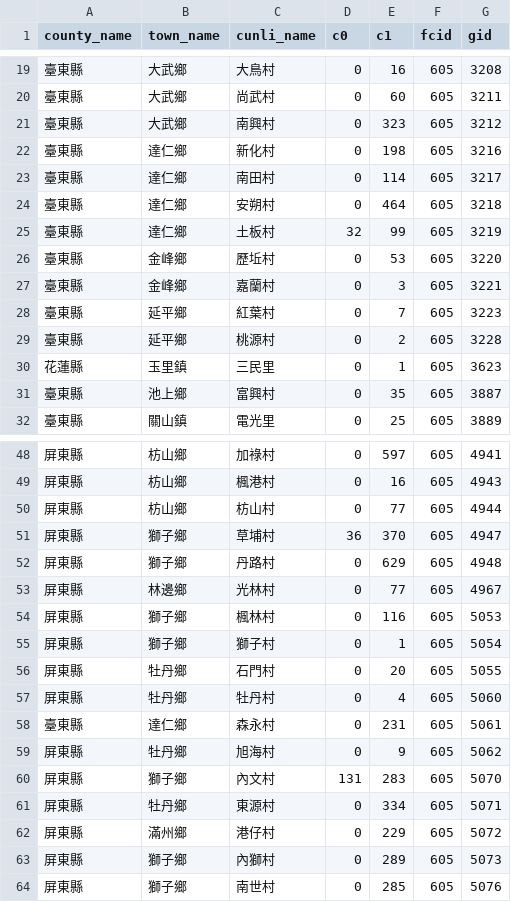
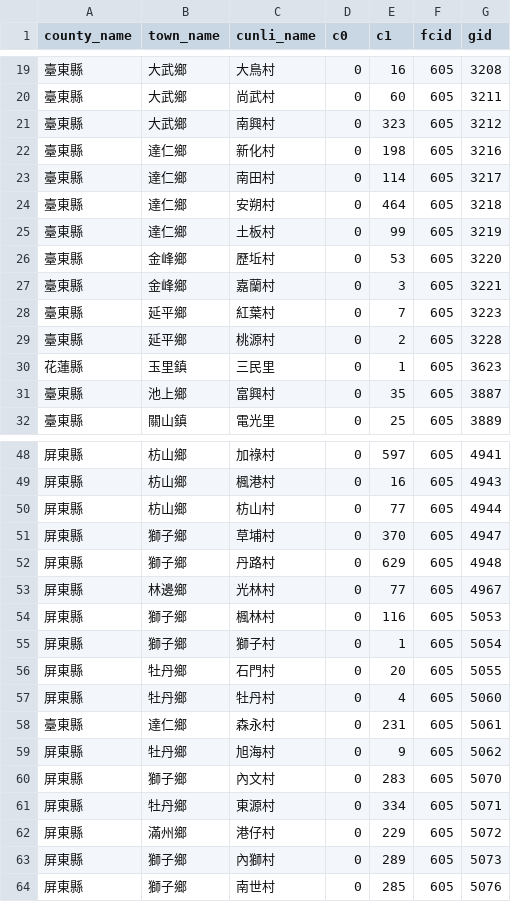
Before and after one commit to kiang/service.taipower.com.tw, a CSV file: docs/cunli.csv, drawn as a sheet; only a part is shown, gaps mark what is left out.

```diff
--- a/docs/cunli.csv
+++ b/docs/cunli.csv
@@ -24,3 +24,3 @@ county_name,town_name,cunli_name,c0,c1,fcid,gid
 臺東縣,達仁鄉,安朔村,0,464,605,3218
-臺東縣,達仁鄉,土板村,32,99,605,3219
+臺東縣,達仁鄉,土板村,0,99,605,3219
 臺東縣,金峰鄉,歷坵村,0,53,605,3220
@@ -50,3 +50,3 @@ county_name,town_name,cunli_name,c0,c1,fcid,gid
 屏東縣,枋山鄉,枋山村,0,77,605,4944
-屏東縣,獅子鄉,草埔村,36,370,605,4947
+屏東縣,獅子鄉,草埔村,0,370,605,4947
 屏東縣,獅子鄉,丹路村,0,629,605,4948
@@ -59,3 +59,3 @@ county_name,town_name,cunli_name,c0,c1,fcid,gid
 屏東縣,牡丹鄉,旭海村,0,9,605,5062
-屏東縣,獅子鄉,內文村,131,283,605,5070
+屏東縣,獅子鄉,內文村,0,283,605,5070
 屏東縣,牡丹鄉,東源村,0,334,605,5071
```
Also changed, not shown: docs/taipower.csv.
